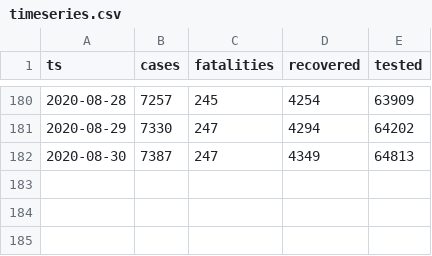
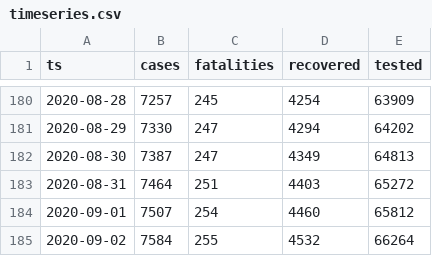
Before and after one commit to aleksandar-jovicic/COVID19-Republika-Srpska, a CSV file: timeseries.csv, drawn as a sheet; only a part is shown, gaps mark what is left out.

Commit message:
Latest situation [2020-09-02]

```diff
--- a/timeseries.csv
+++ b/timeseries.csv
@@ -182 +182,4 @@ ts,cases,fatalities,recovered,tested
 2020-08-30,7387,247,4349,64813
+2020-08-31,7464,251,4403,65272
+2020-09-01,7507,254,4460,65812
+2020-09-02,7584,255,4532,66264
```
